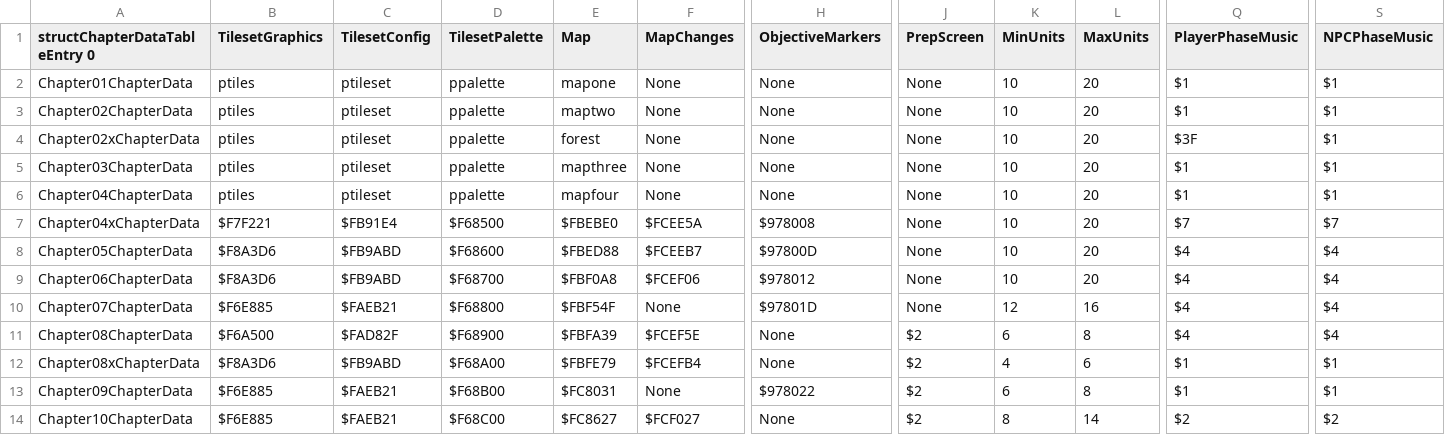
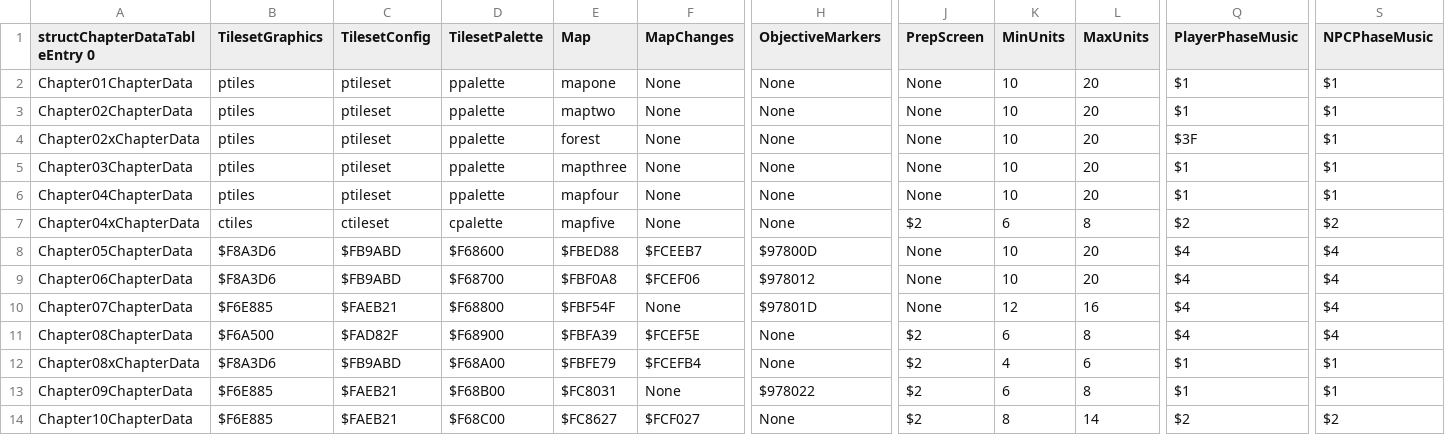
Before and after one commit to muffinfrommars/sceolang, a CSV file: tables/CHAPTERS/ChapterDataTable.csv, drawn as a sheet; only a part is shown, gaps mark what is left out; the diff covers the shown part only; the diff names each change by its address in the sheet, - before the commit and + after, or states it on an @@ line.

Commit message:
ch04x start
map not loading, something in chapterdatatable or files related to tileset?

```diff
--- a/tables/CHAPTERS/ChapterDataTable.csv
+++ b/tables/CHAPTERS/ChapterDataTable.csv
-B7 (TilesetGraphics): $F7F221
+B7 (TilesetGraphics): ctiles
-C7 (TilesetConfig): $FB91E4
+C7 (TilesetConfig): ctileset
-D7 (TilesetPalette): $F68500
+D7 (TilesetPalette): cpalette
-E7 (Map): $FBEBE0
+E7 (Map): mapfive
-F7 (MapChanges): $FCEE5A
+F7 (MapChanges): None
-H7 (ObjectiveMarkers): $978008
+H7 (ObjectiveMarkers): None
-J7 (PrepScreen): None
+J7 (PrepScreen): $2
-K7 (MinUnits): 10
+K7 (MinUnits): 6
-L7 (MaxUnits): 20
+L7 (MaxUnits): 8
-Q7 (PlayerPhaseMusic): $7
+Q7 (PlayerPhaseMusic): $2
-S7 (NPCPhaseMusic): $7
+S7 (NPCPhaseMusic): $2
```
Also changed, not shown: 1 edited cell elsewhere in this file, tables/UNITS/CharacterData.csv, 7 other files.
